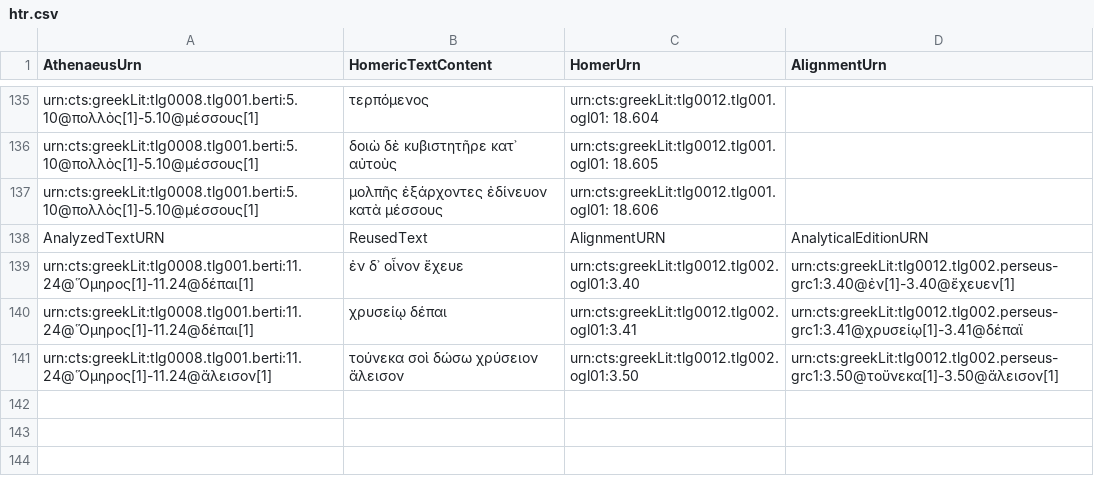
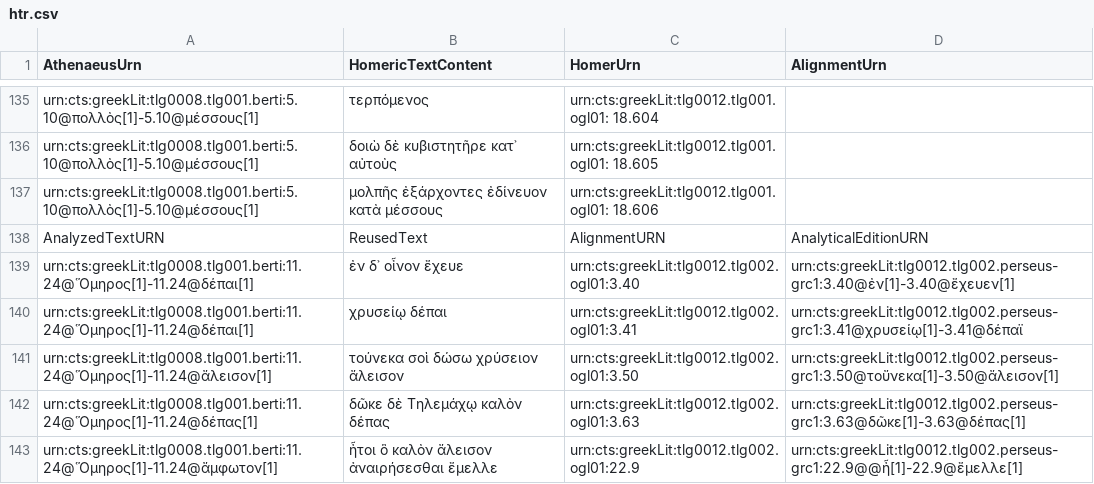
Before and after one commit to sstric16/homeric-reuse, a CSV file: tabular-data/htr.csv, drawn as a sheet; only a part is shown, gaps mark what is left out; the diff names each change by its address in the sheet, - before the commit and + after, or states it on an @@ line.

Commit message:
Update htr.csv

```diff
--- a/tabular-data/htr.csv
+++ b/tabular-data/htr.csv
+row 142: urn:cts:greekLit:tlg0008.tlg001.berti:11.24@Ὅμηρος[1]-11.24@δέπας[1] | δῶκε δὲ Τηλεμάχῳ καλὸν δέπας | urn:cts:greekLit:tlg0012.tlg002.ogl01:3.63 | urn:cts:greekLit:tlg0012.tlg002.perseus-grc1:3.63@δῶκε[1]-3.63@δέπας[1]
+row 143: urn:cts:greekLit:tlg0008.tlg001.berti:11.24@Ὅμηρος[1]-11.24@ἄμφωτον[1] | ἦτοι ὃ καλὸν ἄλεισον ἀναιρήσεσθαι ἔμελλε | urn:cts:greekLit:tlg0012.tlg002.ogl01:22.9 | urn:cts:greekLit:tlg0012.tlg002.perseus-grc1:22.9@@ἦ[1]-22.9@ἔμελλε[1]
```
